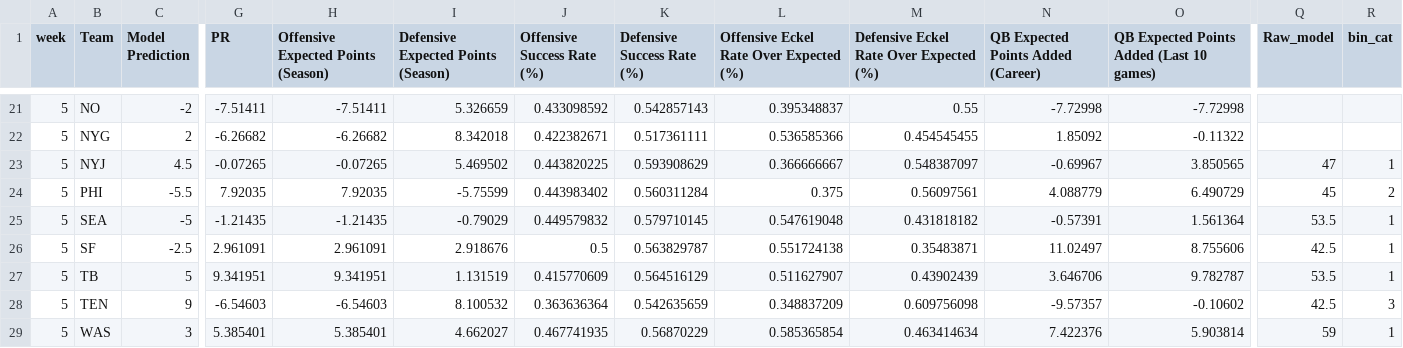
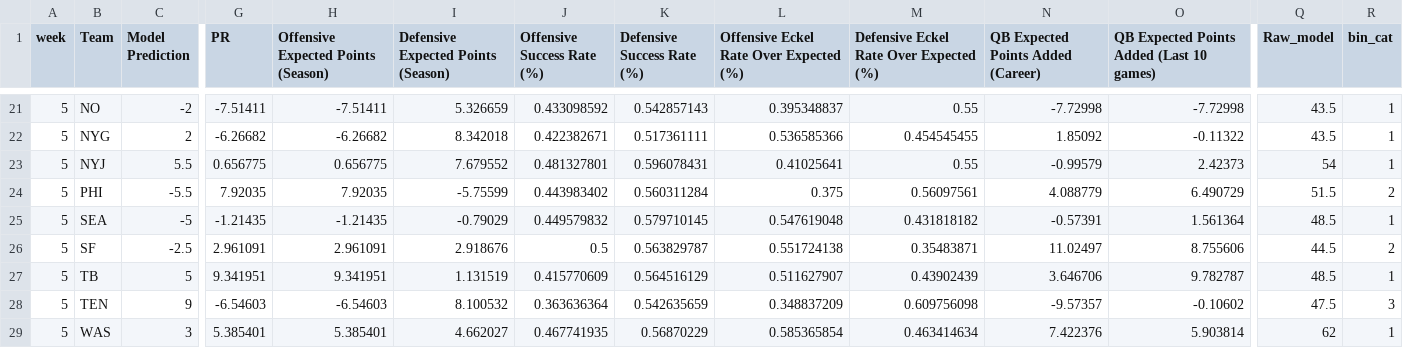
Before and after one commit to trashduty/trash-schedule, a CSV file: Week 1 model pred_updated.csv, drawn as a sheet; only a part is shown, gaps mark what is left out; the diff covers the shown part only; the diff names each change by its address in the sheet, - before the commit and + after, or states it on an @@ line.

```diff
--- a/Week 1 model pred_updated.csv
+++ b/Week 1 model pred_updated.csv
-Q21:Q22 (Raw_model): (empty)
+Q21:Q22 (Raw_model): 43.5
-R21:R22 (bin_cat): (empty)
+R21:R22 (bin_cat): 1
-C23 (Model Prediction): 4.5
+C23 (Model Prediction): 5.5
-G23 (PR): -0.07265
+G23 (PR): 0.656775
-H23: -0.07265
+H23: 0.656775
-I23: 5.469502
+I23: 7.679552
-J23 (Offensive Success Rate (%)): 0.443820225
+J23 (Offensive Success Rate (%)): 0.481327801
-K23 (Defensive Success Rate (%)): 0.593908629
+K23 (Defensive Success Rate (%)): 0.596078431
-L23: 0.366666667
+L23: 0.41025641
-M23: 0.548387097
+M23: 0.55
-N23: -0.69967
+N23: -0.99579
-O23: 3.850565
+O23: 2.42373
-Q23 (Raw_model): 47
+Q23 (Raw_model): 54
-Q24 (Raw_model): 45
+Q24 (Raw_model): 51.5
-Q25 (Raw_model): 53.5
+Q25 (Raw_model): 48.5
-Q26 (Raw_model): 42.5
+Q26 (Raw_model): 44.5
-R26 (bin_cat): 1
+R26 (bin_cat): 2
-Q27 (Raw_model): 53.5
+Q27 (Raw_model): 48.5
-Q28 (Raw_model): 42.5
+Q28 (Raw_model): 47.5
-Q29 (Raw_model): 59
+Q29 (Raw_model): 62
```
Also changed, not shown: 36 edited cells elsewhere in this file.
